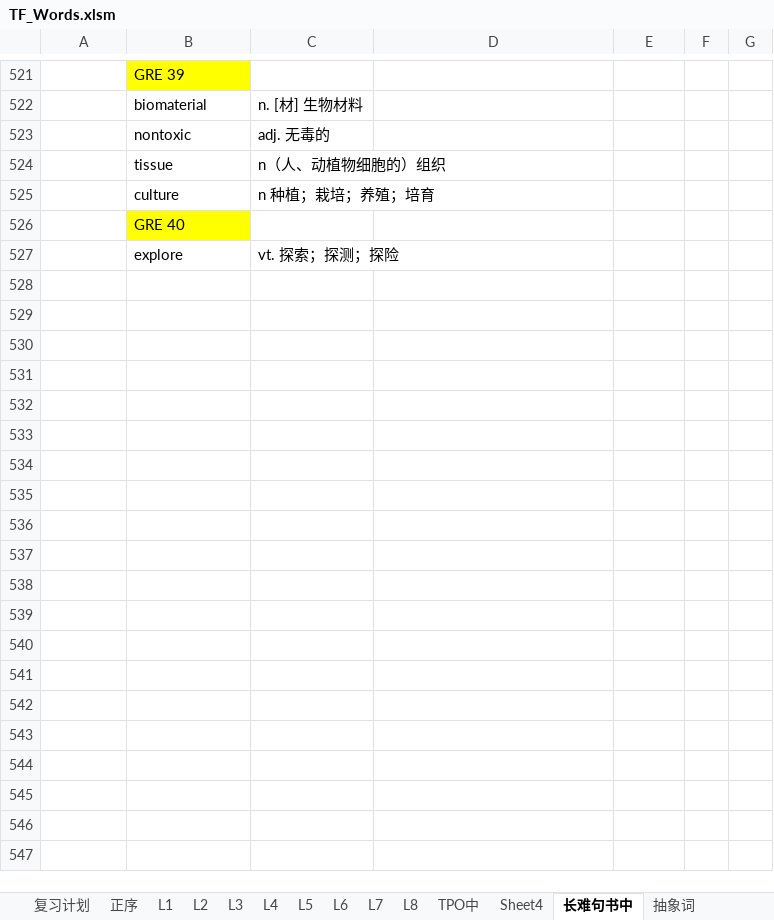
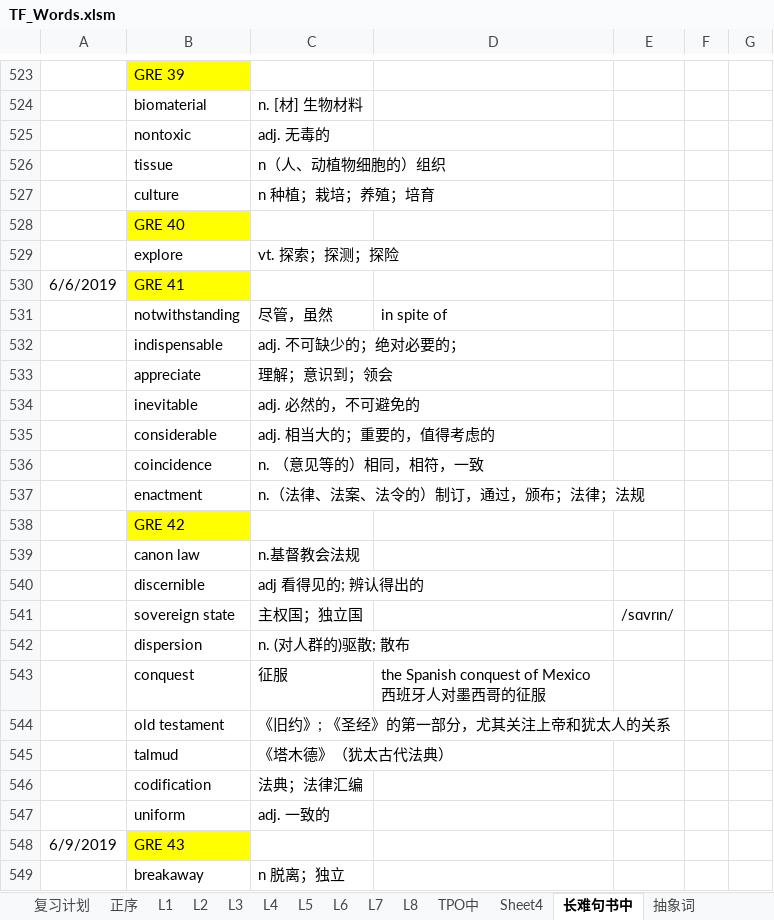
Before and after one commit to ermaerma/EngDaily, an Excel workbook: TF_Words.xlsm, sheet 长难句书中, drawn as a sheet; only a part is shown, gaps mark what is left out; values as stored, in another font and other column widths than the file's, no borders; charts and pictures not drawn; the diff covers the shown part only; the diff names each change by its address in the sheet, - before the commit and + after, or states it on an @@ line.

```diff
--- a/TF_Words.xlsm (sheet 长难句书中)
+++ b/TF_Words.xlsm (sheet 长难句书中)
+row 530: 6/6/2019 | GRE 41
+row 531:  | notwithstanding | 尽管，虽然 | in spite of
+row 532:  | indispensable | adj. 不可缺少的；绝对必要的；
+row 533:  | appreciate | 理解；意识到；领会
+row 534:  | inevitable | adj. 必然的，不可避免的
+row 535:  | considerable | adj. 相当大的；重要的，值得考虑的
+row 536:  | coincidence | n. （意见等的）相同，相符，一致
+row 537:  | enactment | n.（法律、法案、法令的）制订，通过，颁布；法律；法规
+row 538:  | GRE 42
+row 539:  | canon law | n.基督教会法规
+row 540:  | discernible | adj 看得见的; 辨认得出的
+row 541:  | sovereign state | 主权国；独立国 |  | /sɑvrɪn/
+row 542:  | dispersion | n. (对人群的)驱散; 散布
+row 543:  | conquest | 征服 | the Spanish conquest of Mexico 西班牙人对墨西哥的征服
+row 544:  | old testament | 《旧约》; 《圣经》的第一部分，尤其关注上帝和犹太人的关系
+row 545:  | talmud | 《塔木德》（犹太古代法典）
+row 546:  | codification | 法典；法律汇编
+row 547:  | uniform | adj. 一致的
+row 548: 6/9/2019 | GRE 43
+row 549:  | breakaway | n 脱离；独立
```
Also changed, not shown: 62 added rows elsewhere in this sheet, sheet 复习计划, charts or pictures, 1 other file.
